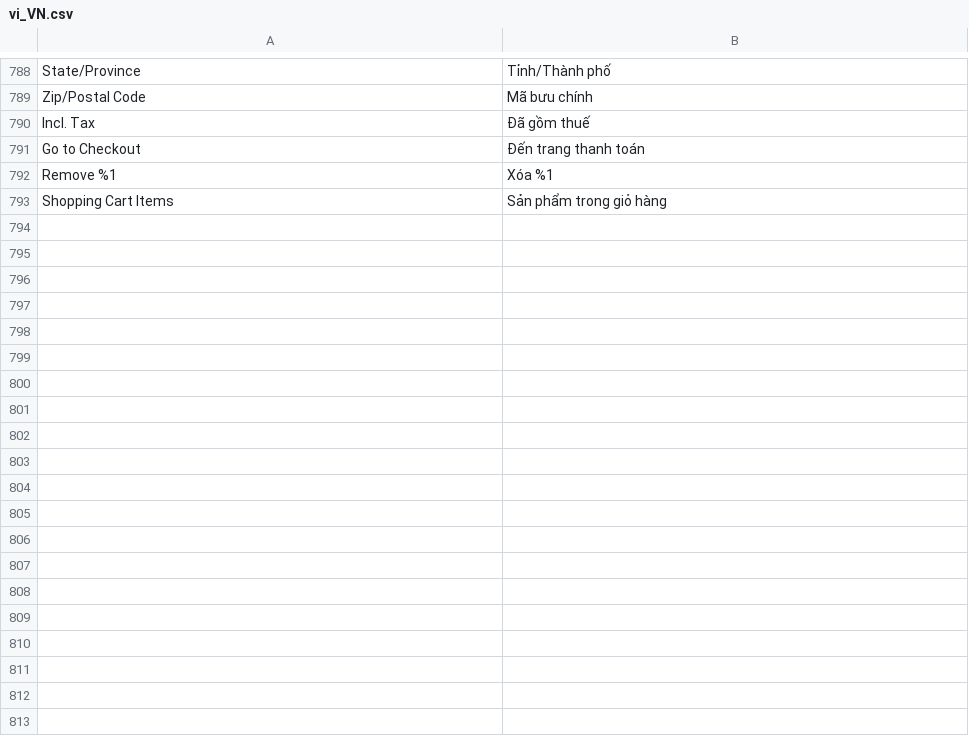
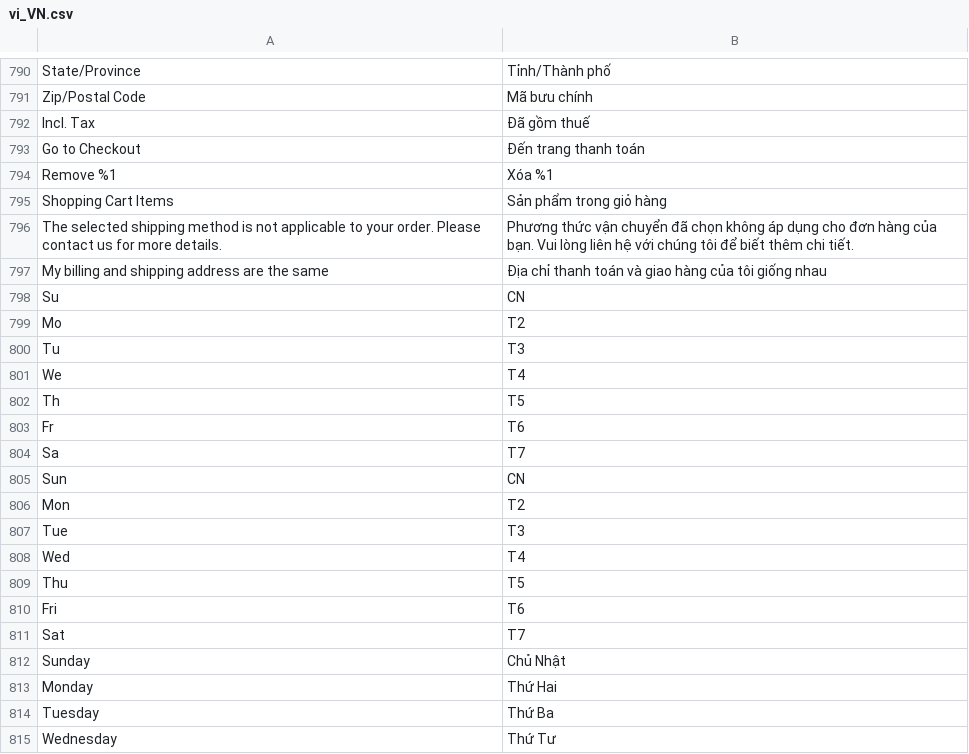
Before and after one commit to secomm-dev/slaunchpad, a CSV file: app/design/frontend/Secomm/launchpad/i18n/vi_VN.csv, drawn as a sheet; only a part is shown, gaps mark what is left out; the diff covers the shown part only.

```diff
--- a/app/design/frontend/Secomm/launchpad/i18n/vi_VN.csv
+++ b/app/design/frontend/Secomm/launchpad/i18n/vi_VN.csv
@@ -793 +795,21 @@
 "Shopping Cart Items","Sản phẩm trong giỏ hàng"
+"The selected shipping method is not applicable to your order. Please contact us for more details.","Phương thức vận chuyển đã chọn không áp dụng cho đơn hàng của bạn. Vui lòng liên hệ với chúng tôi để biết thêm chi tiết."
+"My billing and shipping address are the same","Địa chỉ thanh toán và giao hàng của tôi giống nhau"
+"Su","CN"
+"Mo","T2"
+"Tu","T3"
+"We","T4"
+"Th","T5"
+"Fr","T6"
+"Sa","T7"
+"Sun","CN"
+"Mon","T2"
+"Tue","T3"
+"Wed","T4"
+"Thu","T5"
+"Fri","T6"
+"Sat","T7"
+"Sunday","Chủ Nhật"
+"Monday","Thứ Hai"
+"Tuesday","Thứ Ba"
+"Wednesday","Thứ Tư"
```
Also changed, not shown: 66 added rows elsewhere in this file, .ai/templates/estimation-tracking.csv, app/design/frontend/Secomm/launchpad/i18n/en_US.csv, 22 other files.
